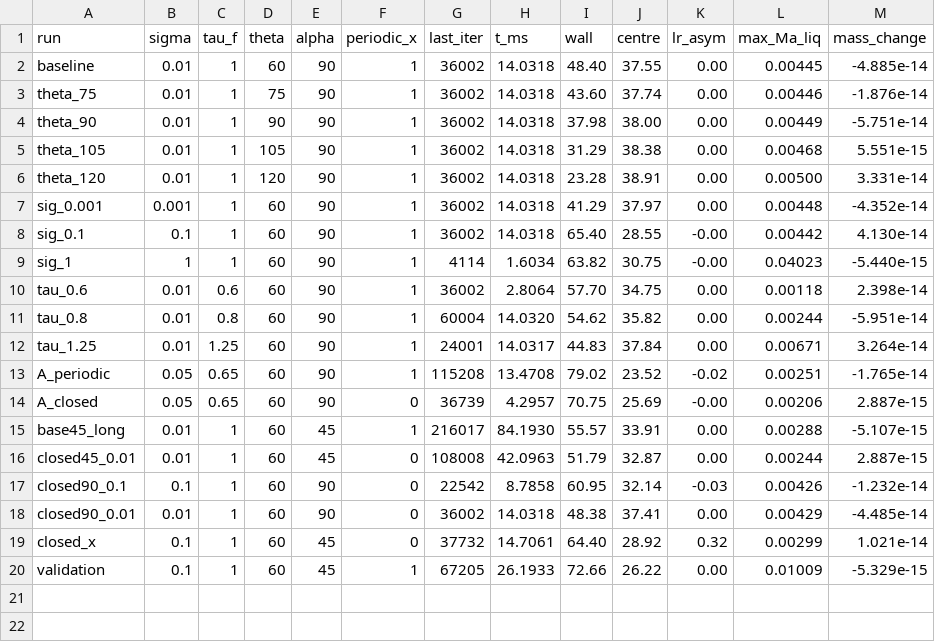
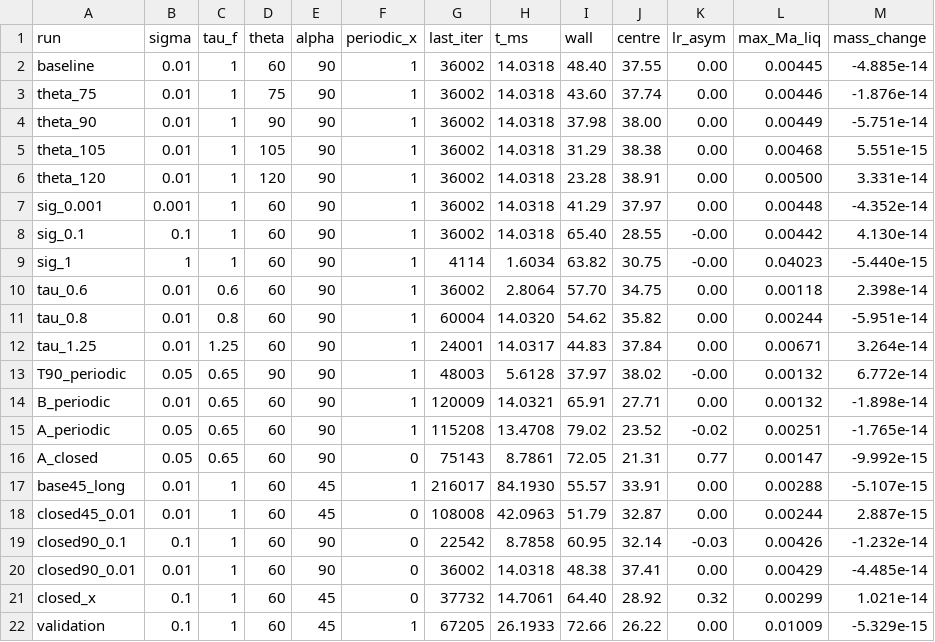
Before and after one commit to faircm2/Lb-Python, a CSV file: param_study_runs/run__alpha__tauf_f__sigma__theta/parameter_comparison/summary.csv, drawn as a sheet.

```diff
--- a/param_study_runs/run__alpha__tauf_f__sigma__theta/parameter_comparison/summary.csv
+++ b/param_study_runs/run__alpha__tauf_f__sigma__theta/parameter_comparison/summary.csv
@@ -12,4 +12,6 @@ tau_0.8,0.01,0.8,60,90,1,60004,14.0320,54.62,35.82,0.00,0.00244,-5.951e-14
 tau_1.25,0.01,1.25,60,90,1,24001,14.0317,44.83,37.84,0.00,0.00671,3.264e-14
+T90_periodic,0.05,0.65,90,90,1,48003,5.6128,37.97,38.02,-0.00,0.00132,6.772e-14
+B_periodic,0.01,0.65,60,90,1,120009,14.0321,65.91,27.71,0.00,0.00132,-1.898e-14
 A_periodic,0.05,0.65,60,90,1,115208,13.4708,79.02,23.52,-0.02,0.00251,-1.765e-14
-A_closed,0.05,0.65,60,90,0,36739,4.2957,70.75,25.69,-0.00,0.00206,2.887e-15
+A_closed,0.05,0.65,60,90,0,75143,8.7861,72.05,21.31,0.77,0.00147,-9.992e-15
 base45_long,0.01,1,60,45,1,216017,84.1930,55.57,33.91,0.00,0.00288,-5.107e-15
```
Also changed, not shown: 56 other files.
